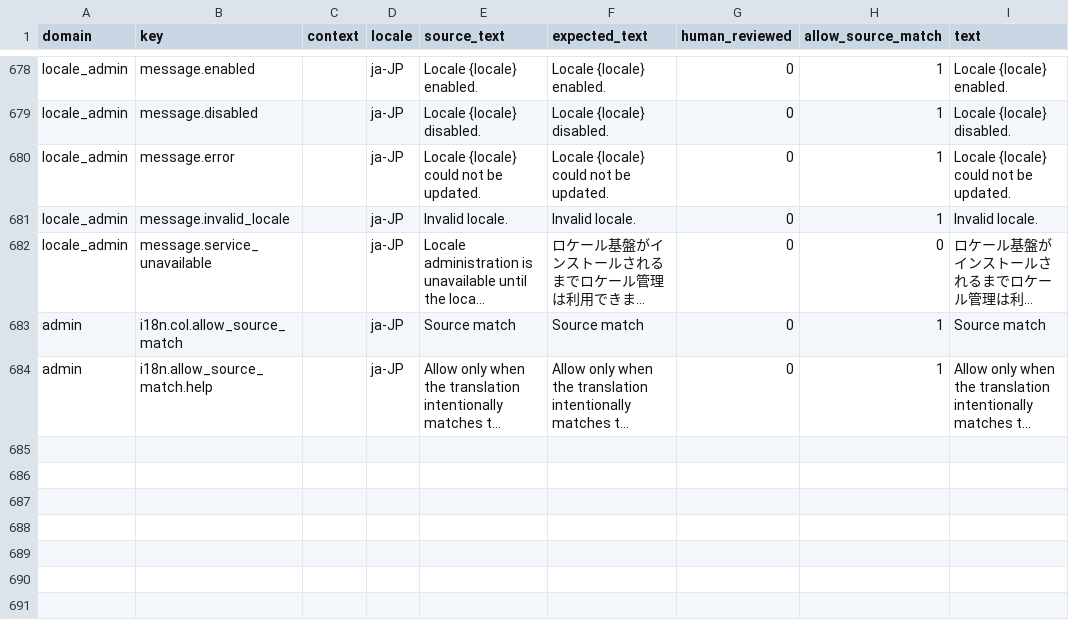
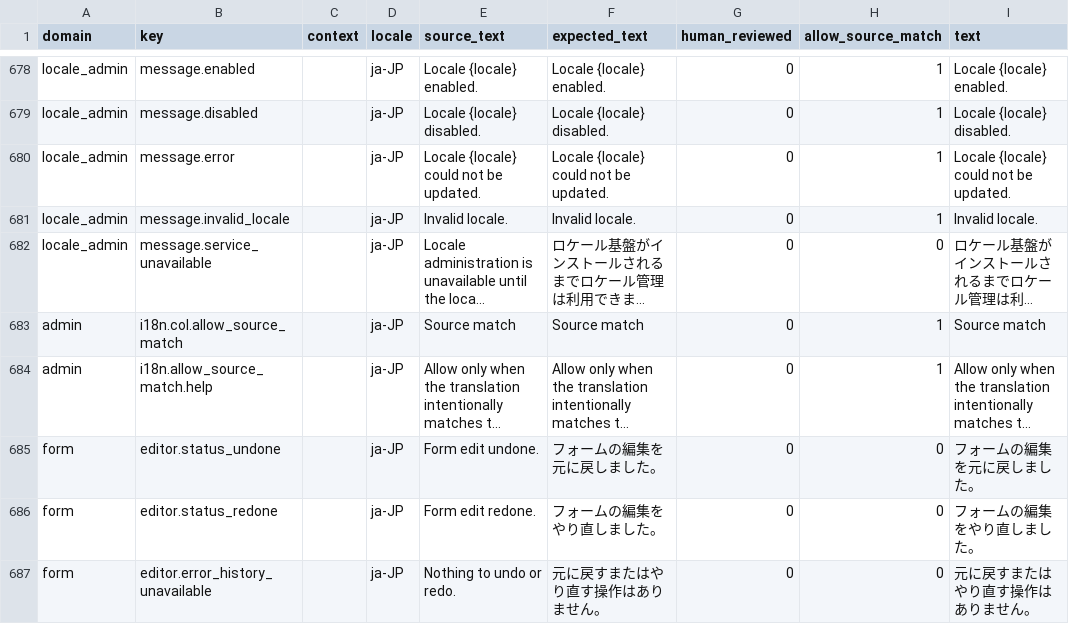
Before and after one commit to istvan-ujjmeszaros/radaptor-cms, a CSV file: i18n/seeds/ja-JP.csv, drawn as a sheet; only a part is shown, gaps mark what is left out; long unchanged cells end in …; the diff names each change by its address in the sheet, - before the commit and + after, or states it on an @@ line.

```diff
--- a/i18n/seeds/ja-JP.csv
+++ b/i18n/seeds/ja-JP.csv
+row 685: form | editor.status_undone |  | ja-JP | Form edit undone. | フォームの編集を元に戻しました。 | 0 | 0 | フォームの編集を元に戻しました。
+row 686: form | editor.status_redone |  | ja-JP | Form edit redone. | フォームの編集をやり直しました。 | 0 | 0 | フォームの編集をやり直しました。
+row 687: form | editor.error_history_unavailable |  | ja-JP | Nothing to undo or redo. | 元に戻すまたはやり直す操作はありません。 | 0 | 0 | 元に戻すまたはやり直す操作はありません。
```
Also changed, not shown: i18n/seeds/de-DE.csv, i18n/seeds/fr-FR.csv, 15 other files.
